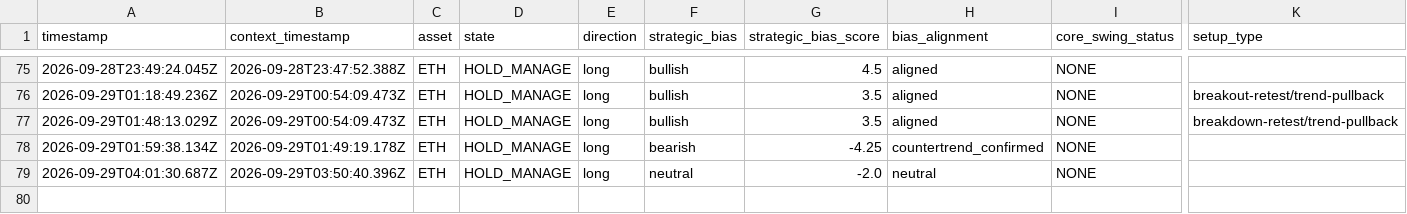
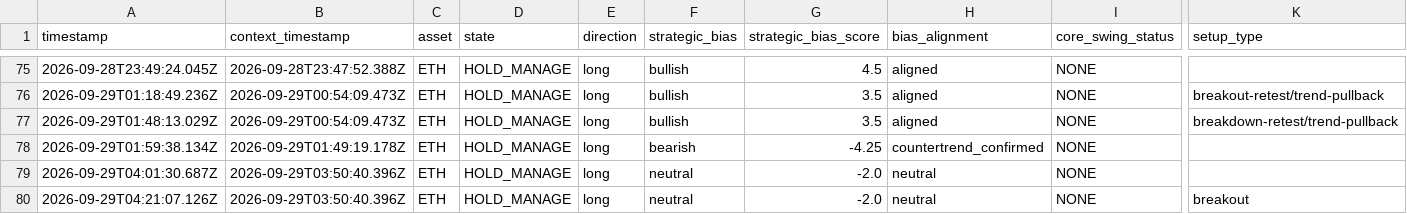
Before and after one commit to themooje412/btc-market-data-collector, a CSV file: assets/eth/execution_history.csv, drawn as a sheet; only a part is shown, gaps mark what is left out; rows hold the shown columns only; the diff names each change by its address in the sheet, - before the commit and + after, or states it on an @@ line.

```diff
--- a/assets/eth/execution_history.csv
+++ b/assets/eth/execution_history.csv
+row 80: 2026-09-29T04:21:07.126Z | 2026-09-29T03:50:40.396Z | ETH | HOLD_MANAGE | long | neutral | -2.0 | neutral | NONE | breakout
```
Also changed, not shown: 8 other files.
